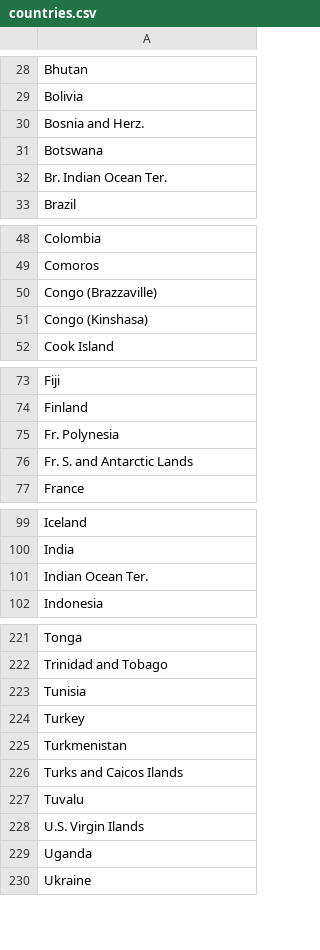
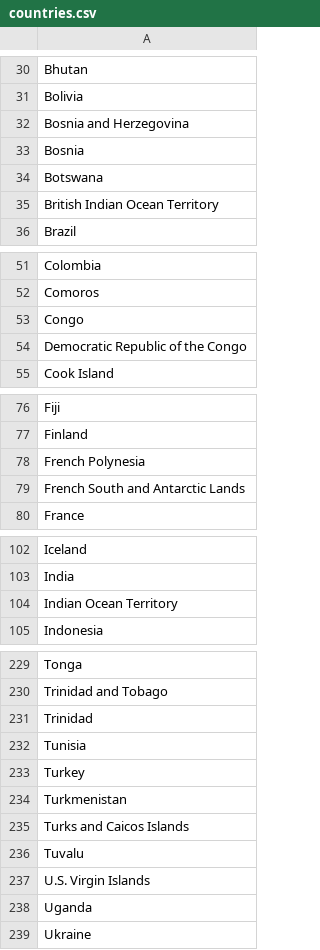
Before and after one commit to beperron/SocialWork100Years, a CSV file: Data/countries.csv, drawn as a sheet; only a part is shown, gaps mark what is left out; the diff covers the shown part only.

```diff
--- a/Data/countries.csv
+++ b/Data/countries.csv
@@ -29,5 +31,6 @@ Bhutan
 Bolivia
-Bosnia and Herz.
+Bosnia and Herzegovina
+Bosnia
 Botswana
-Br. Indian Ocean Ter.
+British Indian Ocean Territory
 Brazil
@@ -49,4 +52,4 @@ Colombia
 Comoros
-Congo (Brazzaville)
-Congo (Kinshasa)
+Congo
+Democratic Republic of the Congo
 Cook Island
@@ -74,4 +77,4 @@ Fiji
 Finland
-Fr. Polynesia
-Fr. S. and Antarctic Lands
+French Polynesia
+French South and Antarctic Lands
 France
@@ -100,3 +103,3 @@ Iceland
 India
-Indian Ocean Ter.
+Indian Ocean Territory
 Indonesia
@@ -222,2 +230,3 @@ Tonga
 Trinidad and Tobago
+Trinidad
 Tunisia
@@ -225,5 +234,5 @@ Turkey
 Turkmenistan
-Turks and Caicos Ilands
+Turks and Caicos Islands
 Tuvalu
-U.S. Virgin Ilands
+U.S. Virgin Islands
 Uganda
```
Also changed, not shown: 9 added rows, 2 removed rows and 8 edited cells elsewhere in this file, 3 other files.
